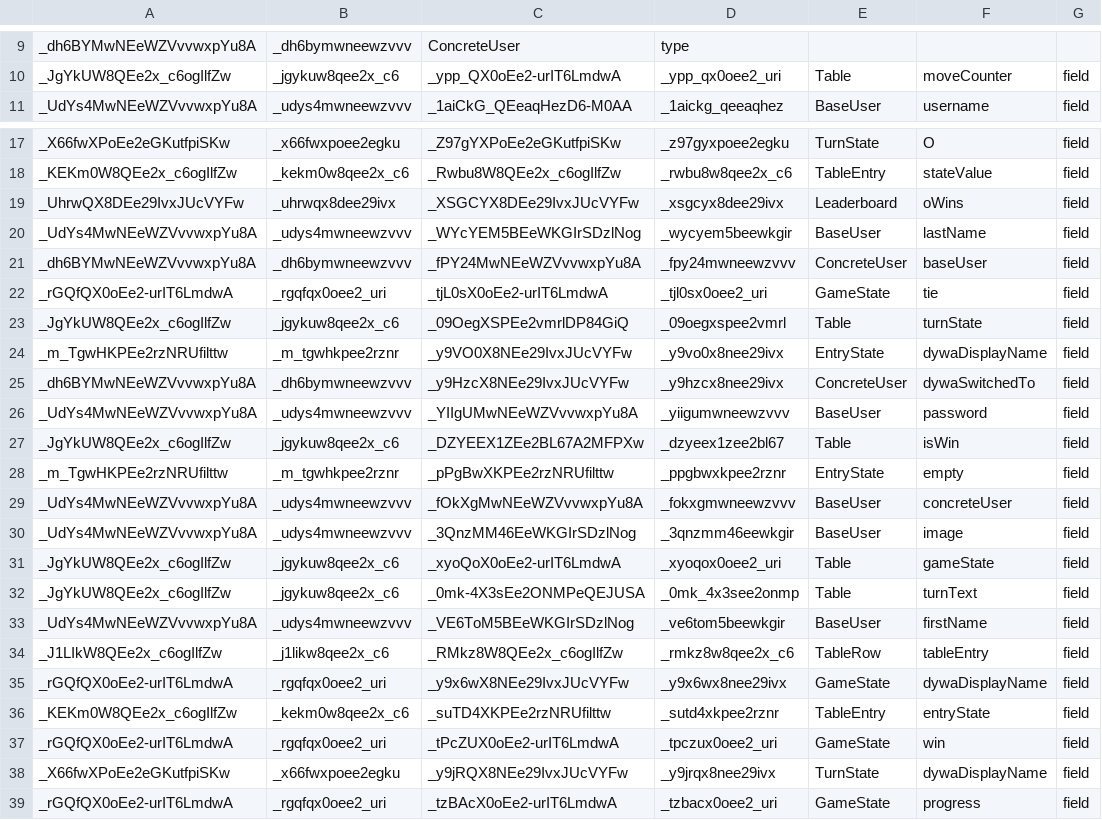
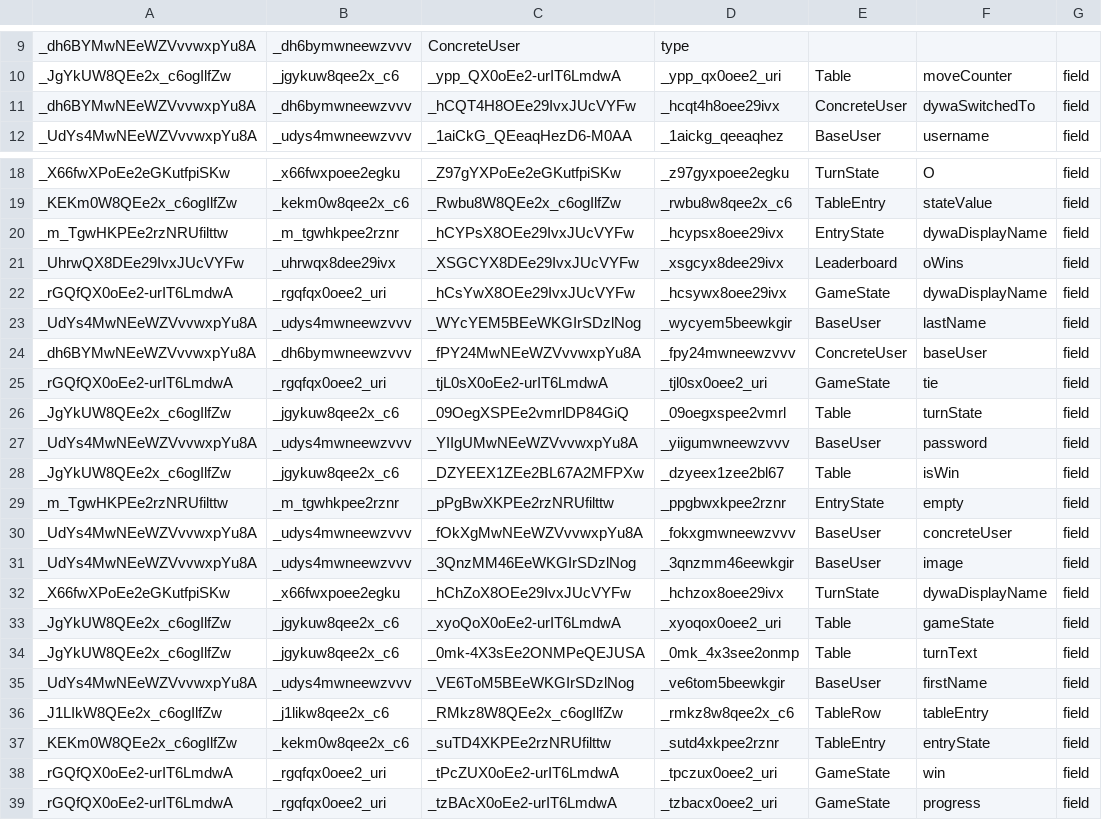
Before and after one commit to DesireeCharles/TicTacToeDIME, a CSV file: TicTacToe/target/migration.csv, drawn as a sheet; only a part is shown, gaps mark what is left out; removed rows and columns are numbered as before the commit, all else as after; the diff names each change by its address in the sheet, - before the commit and + after, or states it on an @@ line.

```diff
--- a/TicTacToe/target/migration.csv
+++ b/TicTacToe/target/migration.csv
+row 11: _dh6BYMwNEeWZVvvwxpYu8A | _dh6bymwneewzvvv | _hCQT4H8OEe29IvxJUcVYFw | _hcqt4h8oee29ivx | ConcreteUser | dywaSwitchedTo | field
+row 20: _m_TgwHKPEe2rzNRUfilttw | _m_tgwhkpee2rznr | _hCYPsX8OEe29IvxJUcVYFw | _hcypsx8oee29ivx | EntryState | dywaDisplayName | field
+row 22: _rGQfQX0oEe2-urIT6LmdwA | _rgqfqx0oee2_uri | _hCsYwX8OEe29IvxJUcVYFw | _hcsywx8oee29ivx | GameState | dywaDisplayName | field
-row 24: _m_TgwHKPEe2rzNRUfilttw | _m_tgwhkpee2rznr | _y9VO0X8NEe29IvxJUcVYFw | _y9vo0x8nee29ivx | EntryState | dywaDisplayName | field
-row 25: _dh6BYMwNEeWZVvvwxpYu8A | _dh6bymwneewzvvv | _y9HzcX8NEe29IvxJUcVYFw | _y9hzcx8nee29ivx | ConcreteUser | dywaSwitchedTo | field
+row 32: _X66fwXPoEe2eGKutfpiSKw | _x66fwxpoee2egku | _hChZoX8OEe29IvxJUcVYFw | _hchzox8oee29ivx | TurnState | dywaDisplayName | field
-row 35: _rGQfQX0oEe2-urIT6LmdwA | _rgqfqx0oee2_uri | _y9x6wX8NEe29IvxJUcVYFw | _y9x6wx8nee29ivx | GameState | dywaDisplayName | field
-row 38: _X66fwXPoEe2eGKutfpiSKw | _x66fwxpoee2egku | _y9jRQX8NEe29IvxJUcVYFw | _y9jrqx8nee29ivx | TurnState | dywaDisplayName | field
```
Also changed, not shown: 8 other files.
